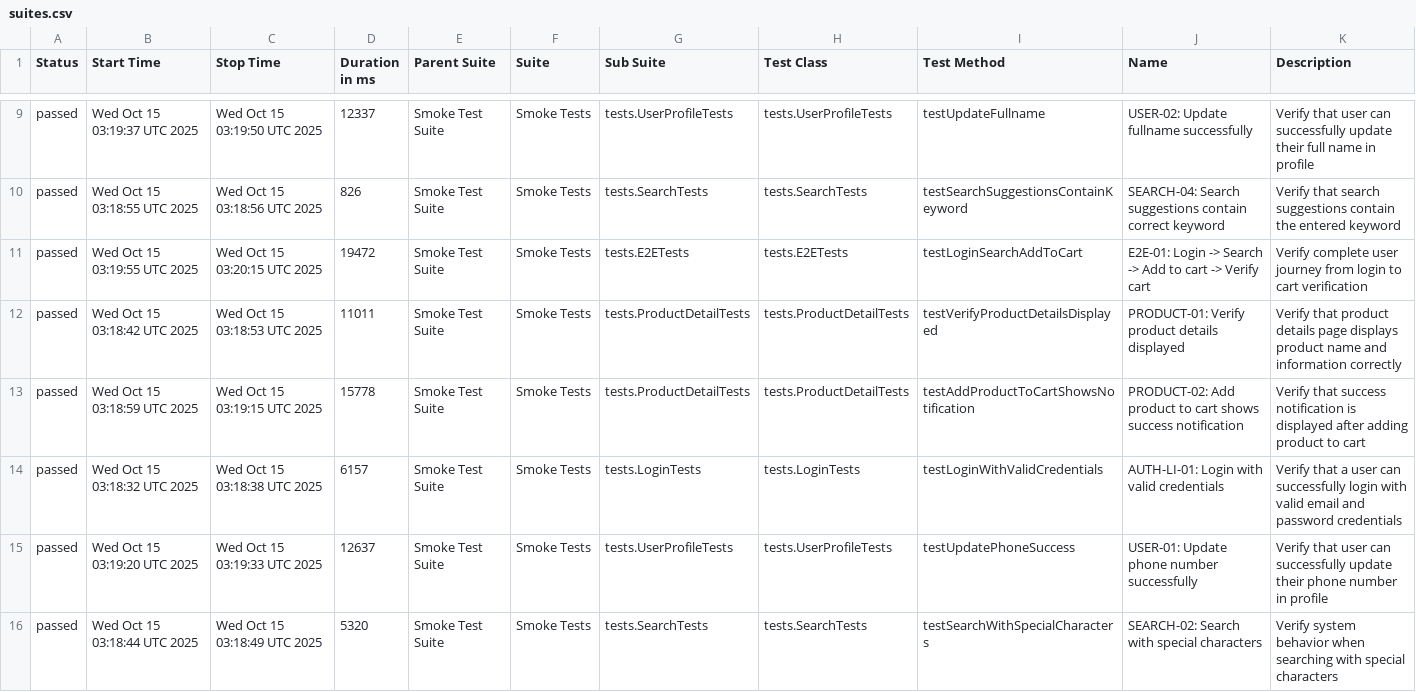
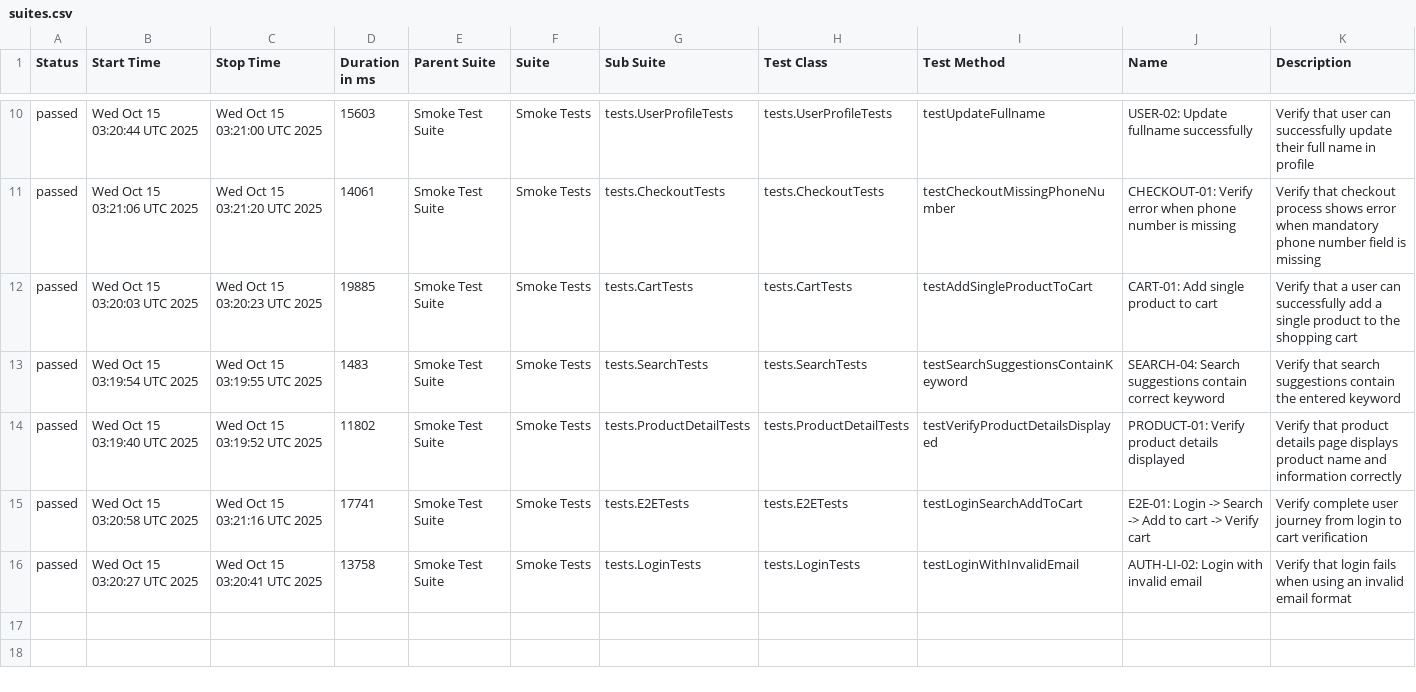
Before and after one commit to Vinhhoang-1312/Selenium_TNC, a CSV file: data/suites.csv, drawn as a sheet; only a part is shown, gaps mark what is left out; the diff covers the shown part only.

```diff
--- a/data/suites.csv
+++ b/data/suites.csv
@@ -9,8 +10,7 @@
-"passed","Wed Oct 15 03:19:37 UTC 2025","Wed Oct 15 03:19:50 UTC 2025","12337","Smoke Test Suite","Smoke Tests","tests.UserProfileTests","tests.UserProfileTests","testUpdateFullname","USER-02: Update fullname successfully","Verify that user can successfully update their full name in profile"
-"passed","Wed Oct 15 03:18:55 UTC 2025","Wed Oct 15 03:18:56 UTC 2025","826","Smoke Test Suite","Smoke Tests","tests.SearchTests","tests.SearchTests","testSearchSuggestionsContainKeyword","SEARCH-04: Search suggestions contain correct keyword","Verify that search suggestions contain the entered keyword"
-"passed","Wed Oct 15 03:19:55 UTC 2025","Wed Oct 15 03:20:15 UTC 2025","19472","Smoke Test Suite","Smoke Tests","tests.E2ETests","tests.E2ETests","testLoginSearchAddToCart","E2E-01: Login -> Search -> Add to cart -> Verify cart","Verify complete user journey from login to cart verification"
-"passed","Wed Oct 15 03:18:42 UTC 2025","Wed Oct 15 03:18:53 UTC 2025","11011","Smoke Test Suite","Smoke Tests","tests.ProductDetailTests","tests.ProductDetailTests","testVerifyProductDetailsDisplayed","PRODUCT-01: Verify product details displayed","Verify that product details page displays product name and information correctly"
-"passed","Wed Oct 15 03:18:59 UTC 2025","Wed Oct 15 03:19:15 UTC 2025","15778","Smoke Test Suite","Smoke Tests","tests.ProductDetailTests","tests.ProductDetailTests","testAddProductToCartShowsNotification","PRODUCT-02: Add product to cart shows success notification","Verify that success notification is displayed after adding product to cart"
-"passed","Wed Oct 15 03:18:32 UTC 2025","Wed Oct 15 03:18:38 UTC 2025","6157","Smoke Test Suite","Smoke Tests","tests.LoginTests","tests.LoginTests","testLoginWithValidCredentials","AUTH-LI-01: Login with valid credentials","Verify that a user can successfully login with valid email and password credentials"
-"passed","Wed Oct 15 03:19:20 UTC 2025","Wed Oct 15 03:19:33 UTC 2025","12637","Smoke Test Suite","Smoke Tests","tests.UserProfileTests","tests.UserProfileTests","testUpdatePhoneSuccess","USER-01: Update phone number successfully","Verify that user can successfully update their phone number in profile"
-"passed","Wed Oct 15 03:18:44 UTC 2025","Wed Oct 15 03:18:49 UTC 2025","5320","Smoke Test Suite","Smoke Tests","tests.SearchTests","tests.SearchTests","testSearchWithSpecialCharacters","SEARCH-02: Search with special characters","Verify system behavior when searching with special characters"
+"passed","Wed Oct 15 03:20:44 UTC 2025","Wed Oct 15 03:21:00 UTC 2025","15603","Smoke Test Suite","Smoke Tests","tests.UserProfileTests","tests.UserProfileTests","testUpdateFullname","USER-02: Update fullname successfully","Verify that user can successfully update their full name in profile"
+"passed","Wed Oct 15 03:21:06 UTC 2025","Wed Oct 15 03:21:20 UTC 2025","14061","Smoke Test Suite","Smoke Tests","tests.CheckoutTests","tests.CheckoutTests","testCheckoutMissingPhoneNumber","CHECKOUT-01: Verify error when phone number is missing","Verify that checkout process shows error when mandatory phone number field is missing"
+"passed","Wed Oct 15 03:20:03 UTC 2025","Wed Oct 15 03:20:23 UTC 2025","19885","Smoke Test Suite","Smoke Tests","tests.CartTests","tests.CartTests","testAddSingleProductToCart","CART-01: Add single product to cart","Verify that a user can successfully add a single product to the shopping cart"
+"passed","Wed Oct 15 03:19:54 UTC 2025","Wed Oct 15 03:19:55 UTC 2025","1483","Smoke Test Suite","Smoke Tests","tests.SearchTests","tests.SearchTests","testSearchSuggestionsContainKeyword","SEARCH-04: Search suggestions contain correct keyword","Verify that search suggestions contain the entered keyword"
+"passed","Wed Oct 15 03:19:40 UTC 2025","Wed Oct 15 03:19:52 UTC 2025","11802","Smoke Test Suite","Smoke Tests","tests.ProductDetailTests","tests.ProductDetailTests","testVerifyProductDetailsDisplayed","PRODUCT-01: Verify product details displayed","Verify that product details page displays product name and information correctly"
+"passed","Wed Oct 15 03:20:58 UTC 2025","Wed Oct 15 03:21:16 UTC 2025","17741","Smoke Test Suite","Smoke Tests","tests.E2ETests","tests.E2ETests","testLoginSearchAddToCart","E2E-01: Login -> Search -> Add to cart -> Verify cart","Verify complete user journey from login to cart verification"
+"passed","Wed Oct 15 03:20:27 UTC 2025","Wed Oct 15 03:20:41 UTC 2025","13758","Smoke Test Suite","Smoke Tests","tests.LoginTests","tests.LoginTests","testLoginWithInvalidEmail","AUTH-LI-02: Login with invalid email","Verify that login fails when using an invalid email format"
```
Also changed, not shown: 3 added rows, 2 removed rows and 26 edited cells elsewhere in this file, data/behaviors.csv, 31 other files.
